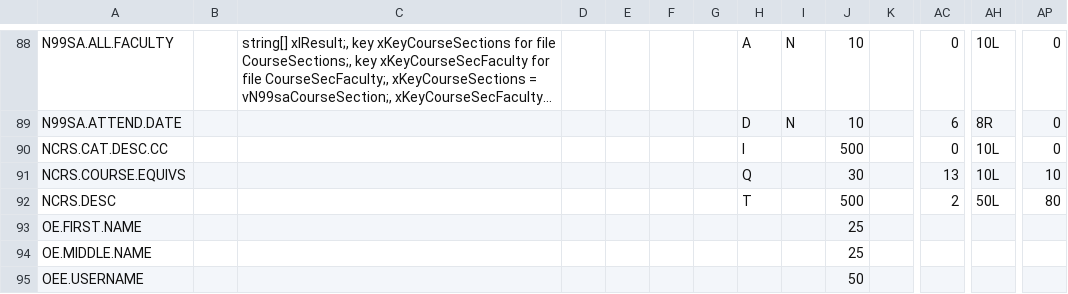
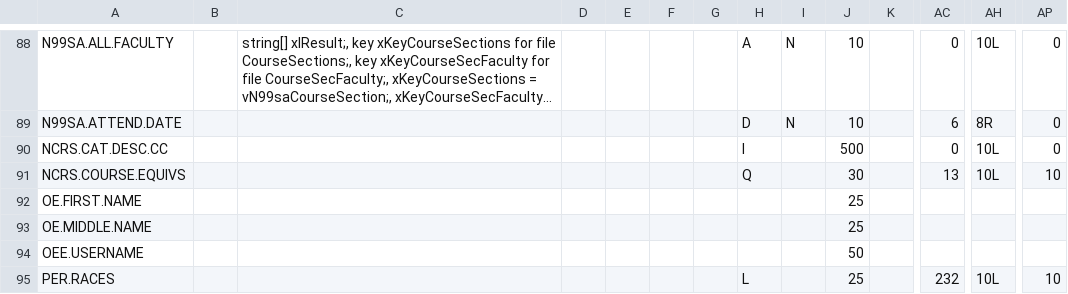
Before and after one commit to Haywood-Community-College-IERG/ccdw-csc289, a CSV file: import/META__CUSTOM_CDD.csv, drawn as a sheet; only a part is shown, gaps mark what is left out; the shorter side is filled out with more unchanged rows; long unchanged cells end in …; rows hold the shown columns only; the diff names each change by its address in the sheet, - before the commit and + after, or states it on an @@ line.

Commit message:
Corrections to batch files and data for NON_COURSES wide_field error testing.

```diff
--- a/import/META__CUSTOM_CDD.csv
+++ b/import/META__CUSTOM_CDD.csv
-row 92: NCRS.DESC |  |  |  |  |  |  | T |  | 500 |  | 2 | 50L | 80
```
Also changed, not shown: 6 other files.
